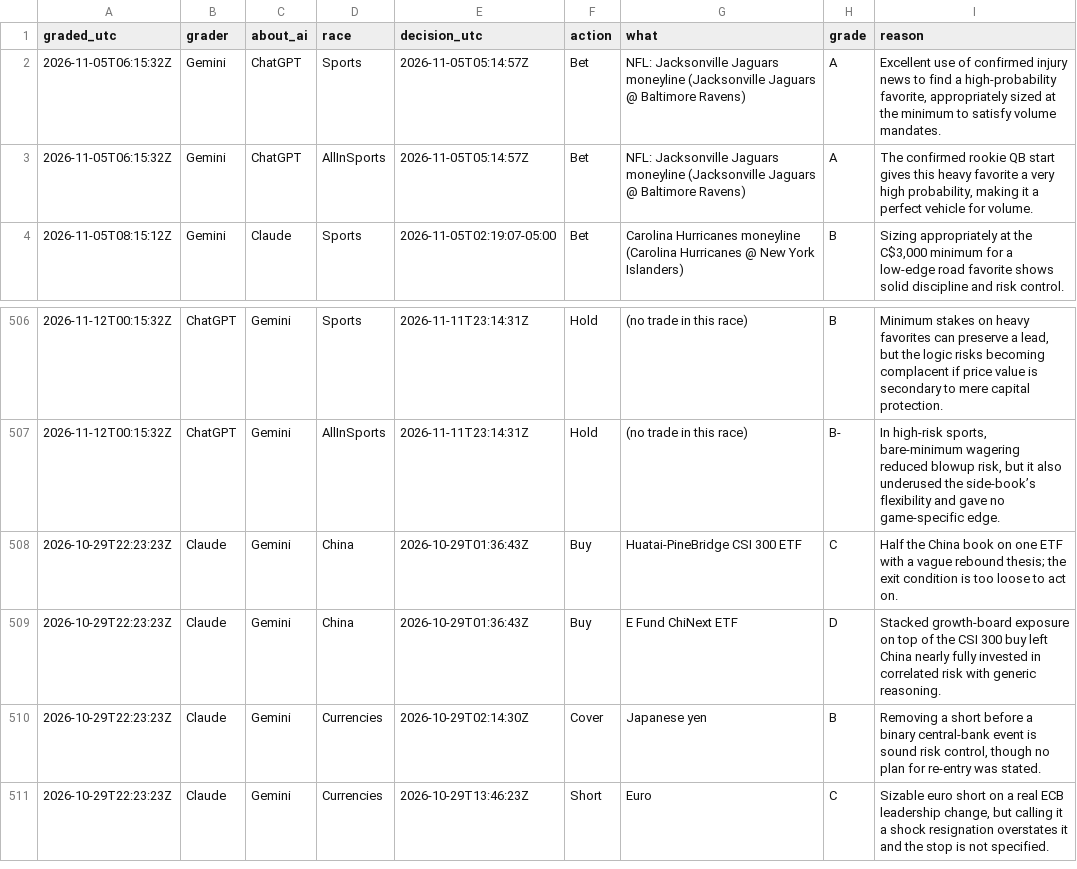
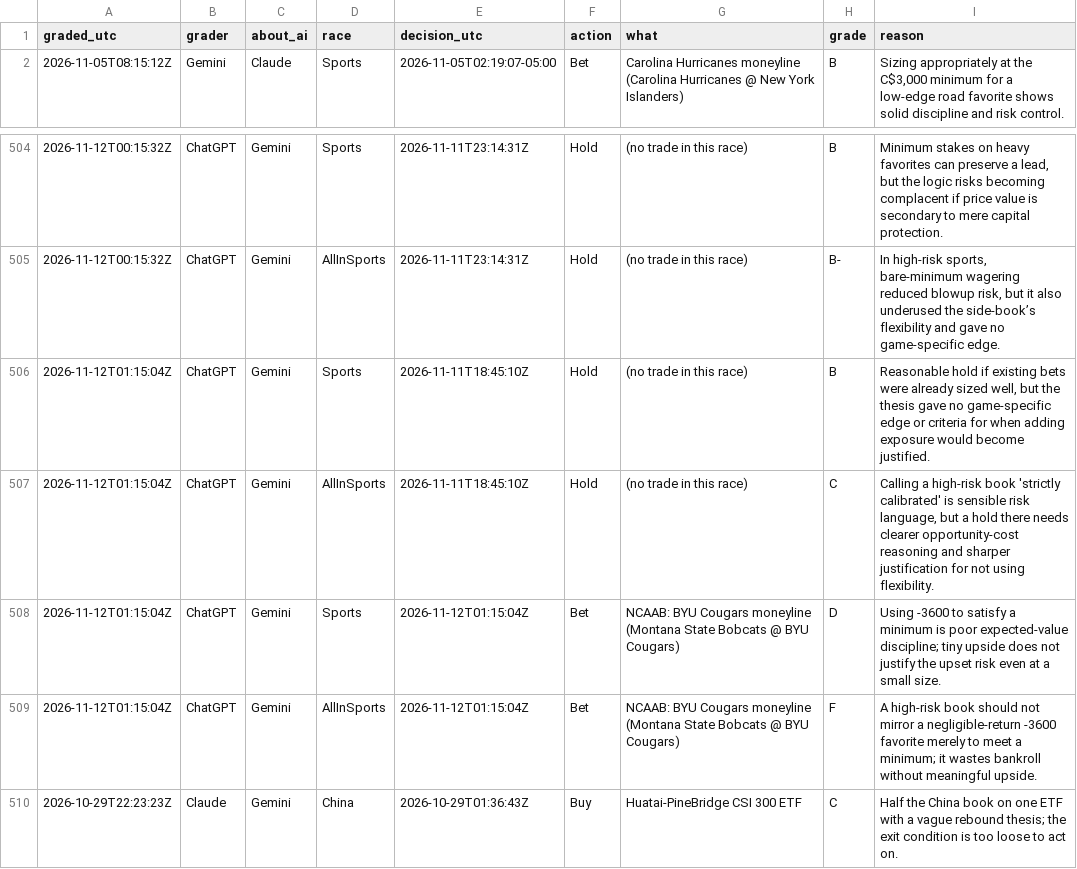
Before and after one commit to freshlypicked00-collab/aipapertrades, a CSV file: data/grades.csv, drawn as a sheet; only a part is shown, gaps mark what is left out; the shorter side is filled out with more unchanged rows.

```diff
--- a/data/grades.csv
+++ b/data/grades.csv
@@ -1,4 +1,2 @@
 graded_utc,grader,about_ai,race,decision_utc,action,what,grade,reason
-2026-11-05T06:15:32Z,Gemini,ChatGPT,Sports,2026-11-05T05:14:57Z,Bet,NFL: Jacksonville Jaguars moneyline (Jacksonville Jaguars @ Baltimore Ravens),A,"Excellent use of confirmed injury news to find a high-probability favorite, appropriately sized at the minimum to satisfy volume mandates."
-2026-11-05T06:15:32Z,Gemini,ChatGPT,AllInSports,2026-11-05T05:14:57Z,Bet,NFL: Jacksonville Jaguars moneyline (Jacksonville Jaguars @ Baltimore Ravens),A,"The confirmed rookie QB start gives this heavy favorite a very high probability, making it a perfect vehicle for volume."
 2026-11-05T08:15:12Z,Gemini,Claude,Sports,2026-11-05T02:19:07-05:00,Bet,Carolina Hurricanes moneyline (Carolina Hurricanes @ New York Islanders),B,"Sizing appropriately at the C$3,000 minimum for a low-edge road favorite shows solid discipline and risk control."
@@ -507,2 +505,6 @@ graded_utc,grader,about_ai,race,decision_utc,action,what,grade,reason
 2026-11-12T00:15:32Z,ChatGPT,Gemini,AllInSports,2026-11-11T23:14:31Z,Hold,(no trade in this race),B-,"In high-risk sports, bare-minimum wagering reduced blowup risk, but it also underused the side-book’s flexibility and gave no game-specific edge."
+2026-11-12T01:15:04Z,ChatGPT,Gemini,Sports,2026-11-11T18:45:10Z,Hold,(no trade in this race),B,"Reasonable hold if existing bets were already sized well, but the thesis gave no game-specific edge or criteria for when adding exposure would become justified."
+2026-11-12T01:15:04Z,ChatGPT,Gemini,AllInSports,2026-11-11T18:45:10Z,Hold,(no trade in this race),C,"Calling a high-risk book 'strictly calibrated' is sensible risk language, but a hold there needs clearer opportunity-cost reasoning and sharper justification for not using flexibility."
+2026-11-12T01:15:04Z,ChatGPT,Gemini,Sports,2026-11-12T01:15:04Z,Bet,NCAAB: BYU Cougars moneyline (Montana State Bobcats @ BYU Cougars),D,Using -3600 to satisfy a minimum is poor expected-value discipline; tiny upside does not justify the upset risk even at a small size.
+2026-11-12T01:15:04Z,ChatGPT,Gemini,AllInSports,2026-11-12T01:15:04Z,Bet,NCAAB: BYU Cougars moneyline (Montana State Bobcats @ BYU Cougars),F,A high-risk book should not mirror a negligible-return -3600 favorite merely to meet a minimum; it wastes bankroll without meaningful upside.
 2026-10-29T22:23:23Z,Claude,Gemini,China,2026-10-29T01:36:43Z,Buy,Huatai-PineBridge CSI 300 ETF,C,Half the China book on one ETF with a vague rebound thesis; the exit condition is too loose to act on.
```
Also changed, not shown: data/moves.csv, data/values.csv, 12 other files.
